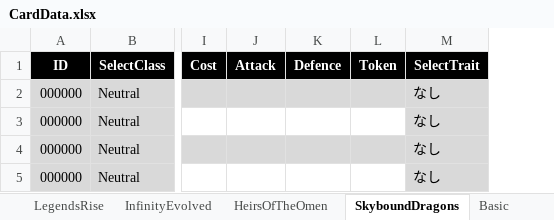
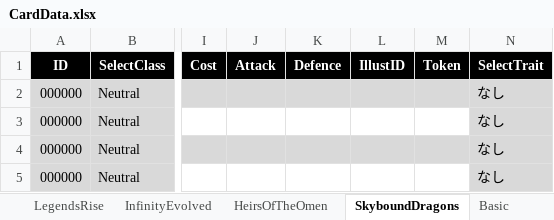
Before and after one commit to piapozz/ShadowBeyond, an Excel workbook: Assets/Resources/MasterData/CardData.xlsx, sheet SkyboundDragons, drawn as a sheet; only a part is shown, gaps mark what is left out; values as stored, in another font and other column widths than the file's, no borders; conditional formats and table styles not drawn; the diff names each change by its address in the sheet, - before the commit and + after, or states it on an @@ line.

```diff
--- a/Assets/Resources/MasterData/CardData.xlsx (sheet SkyboundDragons)
+++ b/Assets/Resources/MasterData/CardData.xlsx (sheet SkyboundDragons)
+column L (IllustID), empty
```
Also changed, not shown: sheet HOS, sheet SFL, sheet CGS, sheet DBN, sheet BOS, sheet OOT, 31 more sheets, formulas that keep their value, 5 other files.
